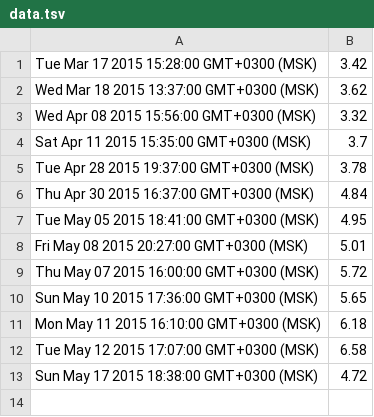
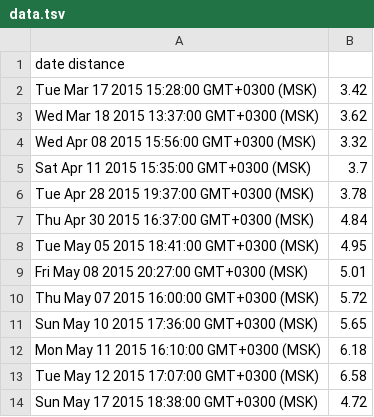
Before and after one commit to bradbenetton/_data, a TSV file: data.tsv, drawn as a sheet.

```diff
--- a/data.tsv
+++ b/data.tsv
@@ -1 +1,2 @@
+date   distance
 Tue Mar 17 2015 15:28:00 GMT+0300 (MSK)	3.42
```
Also changed, not shown: 3 other files.
